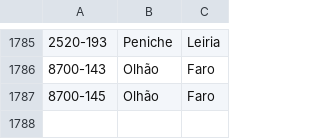
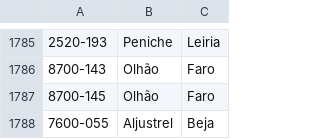
Before and after one commit to RickyMartin12/Project3-NOS-CTT, a CSV file: codigos_postais.csv, drawn as a sheet; only a part is shown, gaps mark what is left out; the diff names each change by its address in the sheet, - before the commit and + after, or states it on an @@ line.

```diff
--- a/codigos_postais.csv
+++ b/codigos_postais.csv
+row 1788: 7600-055 | Aljustrel | Beja
```
Also changed, not shown: testes/test_results.csv, 1 other file.
